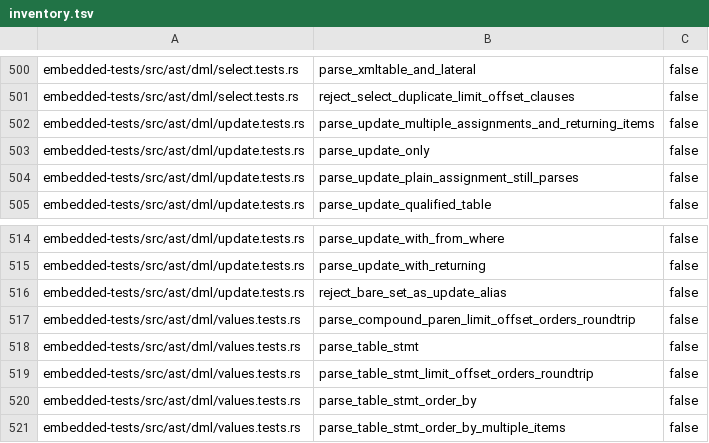
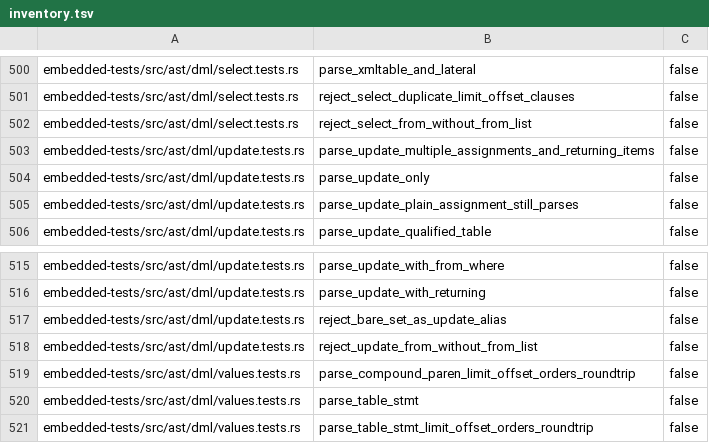
Before and after one commit to freshtonic/pg-sql, a TSV file: embedded-tests/inventory.tsv, drawn as a sheet; only a part is shown, gaps mark what is left out; the shorter side is filled out with more unchanged rows.

Commit message:
fix: require a nonempty from-list after FROM (#28)
SELECT FROM parsed to end of input because the migrated grammar carried
the legacy zero-or-more from-list verbatim (Vec<TableRef>). The
from-list is now recursa::Vec1, matching PostgreSQL: only the target
list may be empty. Companions cover SELECT FROM; and a trailing-comma
from-list, and UPDATE ... FROM gains the same rejection. New embedded
tests are registered in the inventory and reconciliation ledgers
(counts 1_092 -> 1_094).

Landing this required the Recursa Pratt grouping-proof fix (witness-dead
branches no longer poison cyclic evidence, recursa ecf3d42); with it the
strict_statement target is fully green.

```diff
--- a/embedded-tests/inventory.tsv
+++ b/embedded-tests/inventory.tsv
@@ -501,2 +501,3 @@ embedded-tests/src/ast/dml/select.tests.rs	parse_xmltable_and_lateral	false
 embedded-tests/src/ast/dml/select.tests.rs	reject_select_duplicate_limit_offset_clauses	false
+embedded-tests/src/ast/dml/select.tests.rs	reject_select_from_without_from_list	false
 embedded-tests/src/ast/dml/update.tests.rs	parse_update_multiple_assignments_and_returning_items	false
@@ -516,2 +517,3 @@ embedded-tests/src/ast/dml/update.tests.rs	parse_update_with_returning	false
 embedded-tests/src/ast/dml/update.tests.rs	reject_bare_set_as_update_alias	false
+embedded-tests/src/ast/dml/update.tests.rs	reject_update_from_without_from_list	false
 embedded-tests/src/ast/dml/values.tests.rs	parse_compound_paren_limit_offset_orders_roundtrip	false
```
Also changed, not shown: embedded-tests/reconciliation.tsv, 5 other files.
